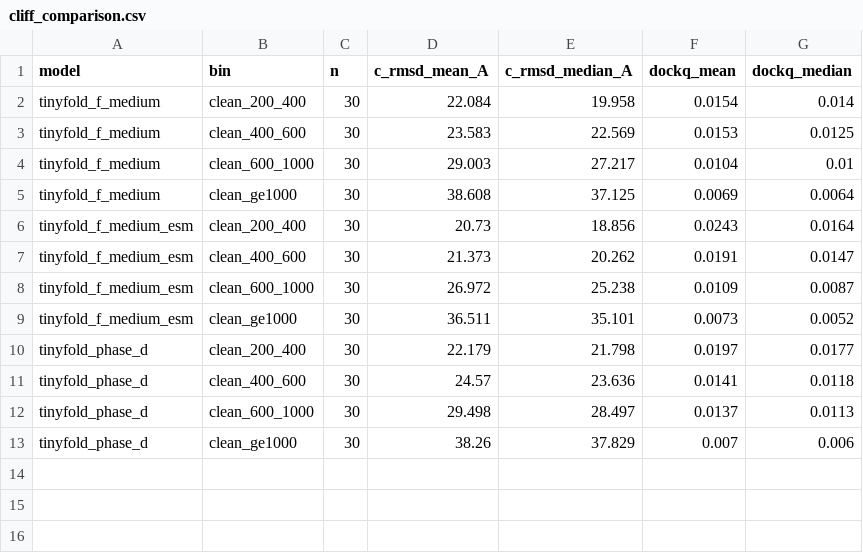
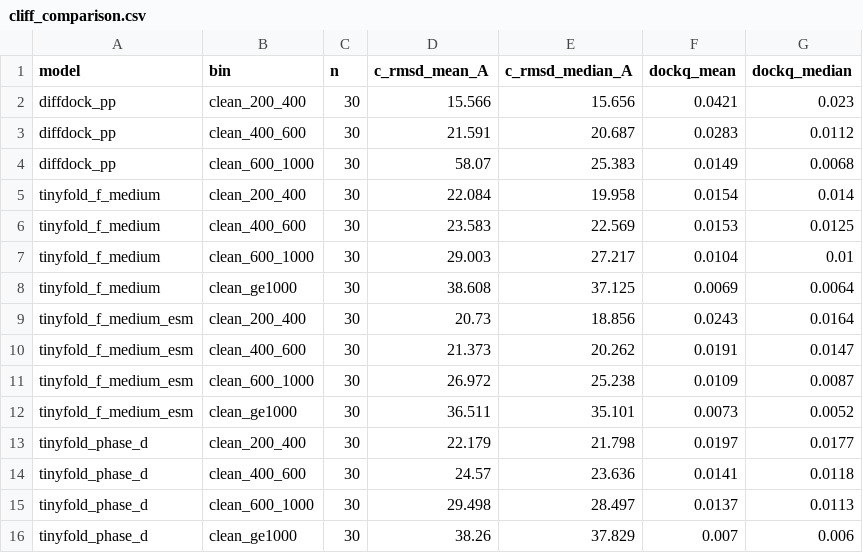
Before and after one commit to cogeor/tinyfold, a CSV file: benchmarks/results/cliff_comparison.csv, drawn as a sheet; the diff names each change by its address in the sheet, - before the commit and + after, or states it on an @@ line.

```diff
--- a/benchmarks/results/cliff_comparison.csv
+++ b/benchmarks/results/cliff_comparison.csv
+row 2: diffdock_pp | clean_200_400 | 30 | 15.566 | 15.656 | 0.0421 | 0.023
+row 3: diffdock_pp | clean_400_600 | 30 | 21.591 | 20.687 | 0.0283 | 0.0112
+row 4: diffdock_pp | clean_600_1000 | 30 | 58.07 | 25.383 | 0.0149 | 0.0068
```
Also changed, not shown: 3 other files.
